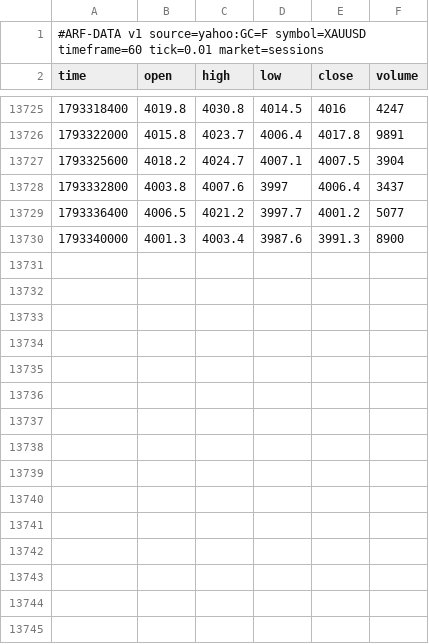
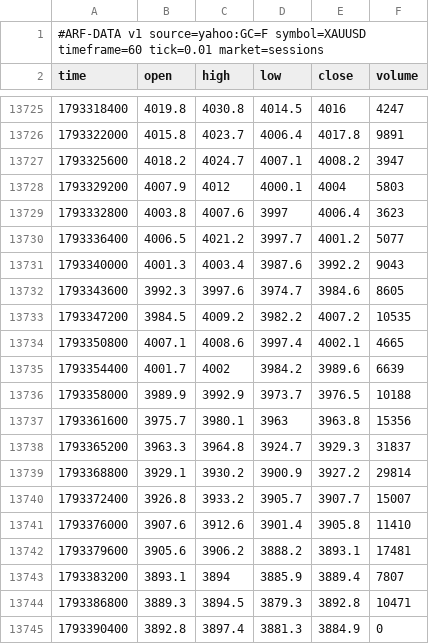
Before and after one commit to Dezmortual/Claude-, a CSV file: arf-os-studio/platform/data/XAUUSD_60.csv, drawn as a sheet; only a part is shown, gaps mark what is left out.

```diff
--- a/arf-os-studio/platform/data/XAUUSD_60.csv
+++ b/arf-os-studio/platform/data/XAUUSD_60.csv
@@ -13726,5 +13726,20 @@ time,open,high,low,close,volume
 1793322000,4015.8,4023.7,4006.4,4017.8,9891
-1793325600,4018.2,4024.7,4007.1,4007.5,3904
-1793332800,4003.8,4007.6,3997,4006.4,3437
+1793325600,4018.2,4024.7,4007.1,4008.2,3947
+1793329200,4007.9,4012,4000.1,4004,5803
+1793332800,4003.8,4007.6,3997,4006.4,3623
 1793336400,4006.5,4021.2,3997.7,4001.2,5077
-1793340000,4001.3,4003.4,3987.6,3991.3,8900
+1793340000,4001.3,4003.4,3987.6,3992.2,9043
+1793343600,3992.3,3997.6,3974.7,3984.6,8605
+1793347200,3984.5,4009.2,3982.2,4007.2,10535
+1793350800,4007.1,4008.6,3997.4,4002.1,4665
+1793354400,4001.7,4002,3984.2,3989.6,6639
+1793358000,3989.9,3992.9,3973.7,3976.5,10188
+1793361600,3975.7,3980.1,3963,3963.8,15356
+1793365200,3963.3,3964.8,3924.7,3929.3,31837
+1793368800,3929.1,3930.2,3900.9,3927.2,29814
+1793372400,3926.8,3933.2,3905.7,3907.7,15007
+1793376000,3907.6,3912.6,3901.4,3905.8,11410
+1793379600,3905.6,3906.2,3888.2,3893.1,17481
+1793383200,3893.1,3894,3885.9,3889.4,7807
+1793386800,3889.3,3894.5,3879.3,3892.8,10471
+1793390400,3892.8,3897.4,3881.3,3884.9,0
```
Also changed, not shown: arf-os-studio/platform/data/AUDUSD_60.csv, arf-os-studio/platform/data/EURUSD_60.csv, 52 other files.
